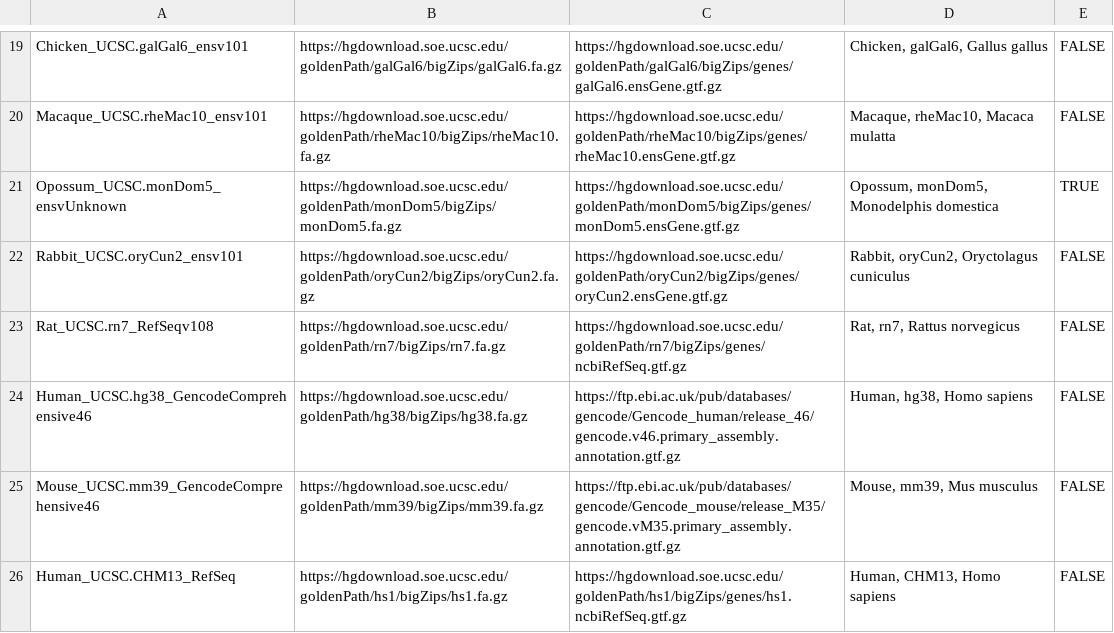
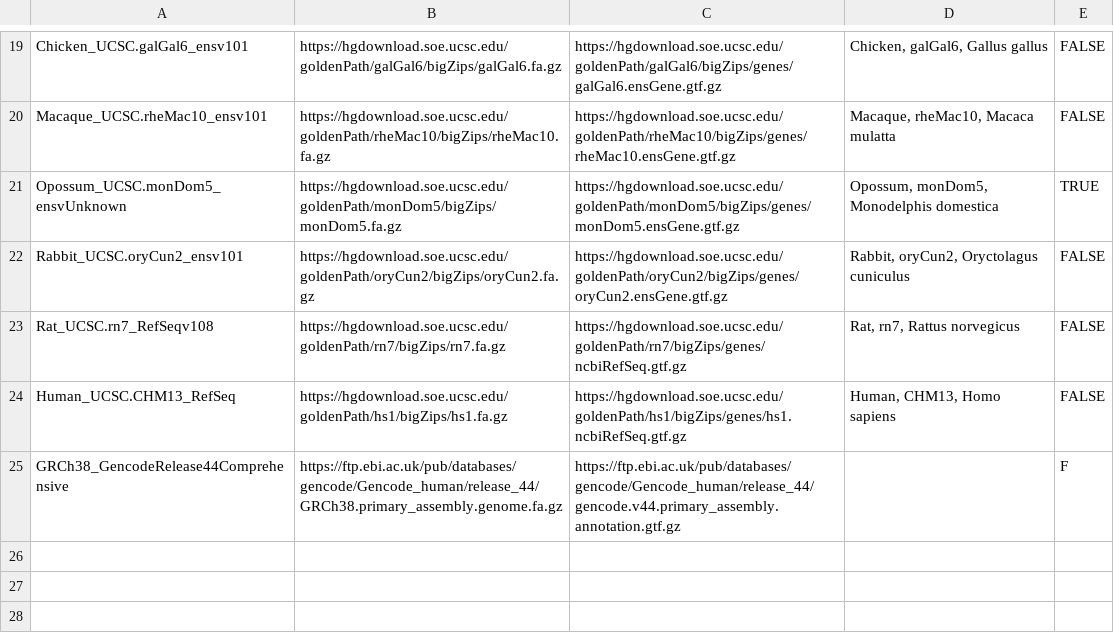
Before and after one commit to bfairkun/snakemake-workflow_rna-seq, a TSV file: config/STAR_Genome_List.tsv, drawn as a sheet; only a part is shown, gaps mark what is left out; removed rows and columns are numbered as before the commit, all else as after; the diff names each change by its address in the sheet, - before the commit and + after, or states it on an @@ line.

```diff
--- a/config/STAR_Genome_List.tsv
+++ b/config/STAR_Genome_List.tsv
-row 24: Human_UCSC.hg38_GencodeComprehensive46 | https://hgdownload.soe.ucsc.edu/goldenPath/hg38/bigZips/hg38.fa.gz | https://ftp.ebi.ac.uk/pub/databases/gencode/Gencode_human/release_46/gencode.v46.primary_assembly.annotation.gtf.gz | Human, hg38, Homo sapiens | FALSE
-row 25: Mouse_UCSC.mm39_GencodeComprehensive46 | https://hgdownload.soe.ucsc.edu/goldenPath/mm39/bigZips/mm39.fa.gz | https://ftp.ebi.ac.uk/pub/databases/gencode/Gencode_mouse/release_M35/gencode.vM35.primary_assembly.annotation.gtf.gz | Mouse, mm39, Mus musculus | FALSE
+row 25: GRCh38_GencodeRelease44Comprehensive | https://ftp.ebi.ac.uk/pub/databases/gencode/Gencode_human/release_44/GRCh38.primary_assembly.genome.fa.gz | https://ftp.ebi.ac.uk/pub/databases/gencode/Gencode_human/release_44/gencode.v44.primary_assembly.annotation.gtf.gz |  | F
```
Also changed, not shown: 1 other file.
